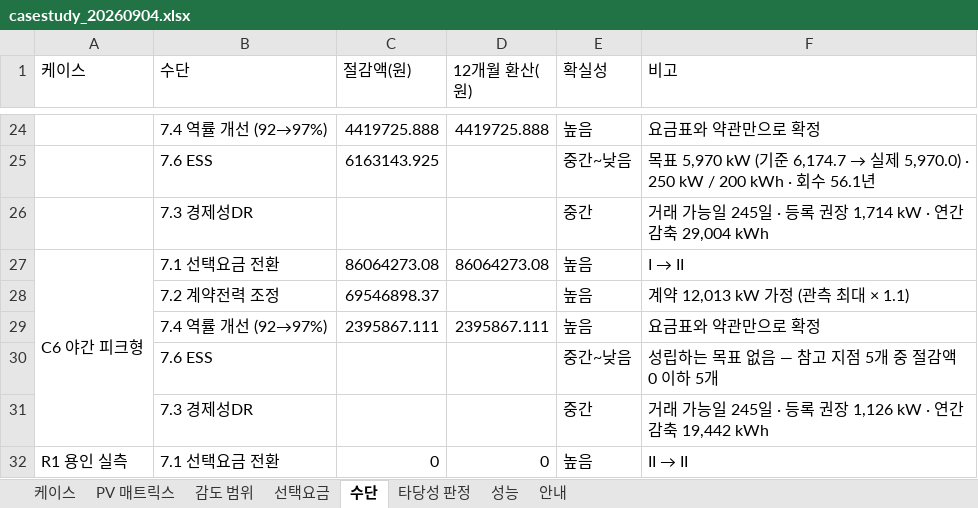
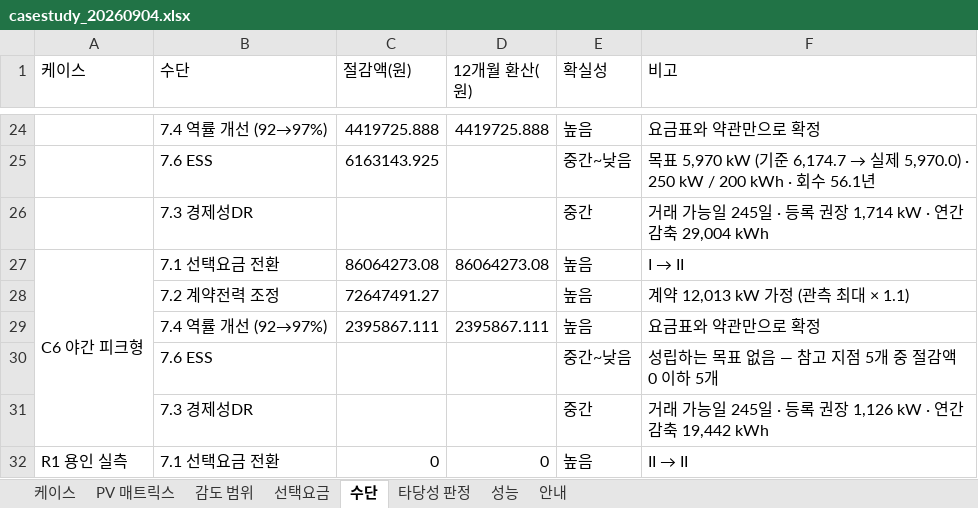
Before and after one commit to bakjeucar-boop/kwise, an Excel workbook: output/casestudy_20260904.xlsx, sheet 수단, drawn as a sheet; only a part is shown, gaps mark what is left out; values as stored, in another font and other column widths than the file's, no borders; the diff names each change by its address in the sheet, - before the commit and + after, or states it on an @@ line.

```diff
--- a/output/casestudy_20260904.xlsx (sheet 수단)
+++ b/output/casestudy_20260904.xlsx (sheet 수단)
-C28 (절감액(원)): 69546898.37
+C28 (절감액(원)): 72647491.27
```
Also changed, not shown: sheet 성능, sheet 케이스, 1 other file.
